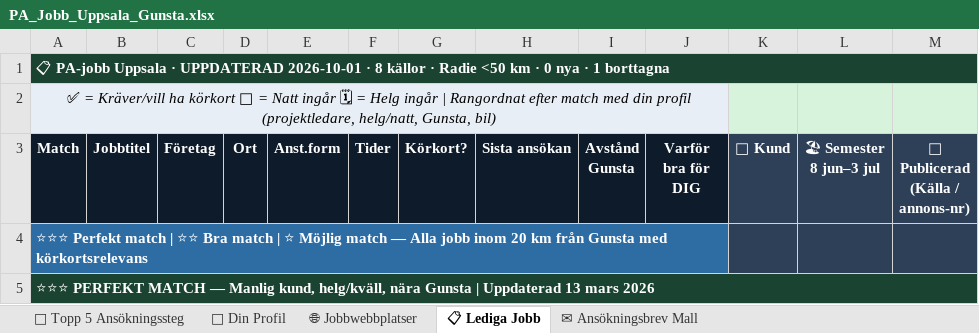
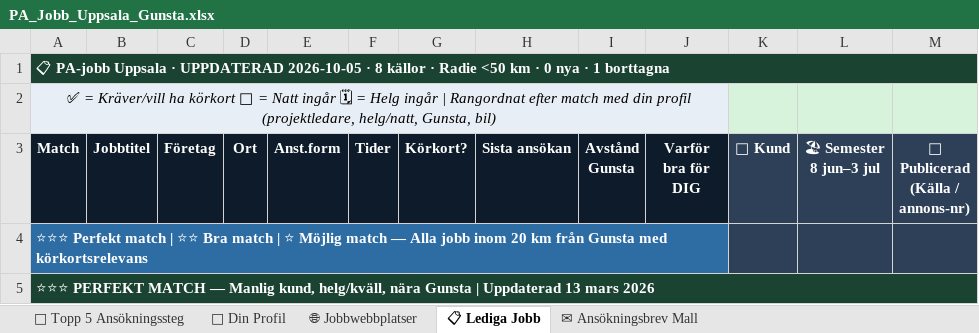
Before and after one commit to BorisTeuks/pa-jobb-uppsala, an Excel workbook: PA_Jobb_Uppsala_Gunsta.xlsx, sheet 📋 Lediga Jobb, drawn as a sheet; only a part is shown; values as stored, in another font and other column widths than the file's, no borders; the diff names each change by its address in the sheet, - before the commit and + after, or states it on an @@ line.

Commit message:
Auto: PA-jobb uppdatering 2026-10-05

```diff
--- a/PA_Jobb_Uppsala_Gunsta.xlsx (sheet 📋 Lediga Jobb)
+++ b/PA_Jobb_Uppsala_Gunsta.xlsx (sheet 📋 Lediga Jobb)
-A1 (Match): …· UPPDATERAD 2026-10-01 · 8…
+A1 (Match): …· UPPDATERAD 2026-10-05 · 8…
```
Also changed, not shown: 2 other files.
